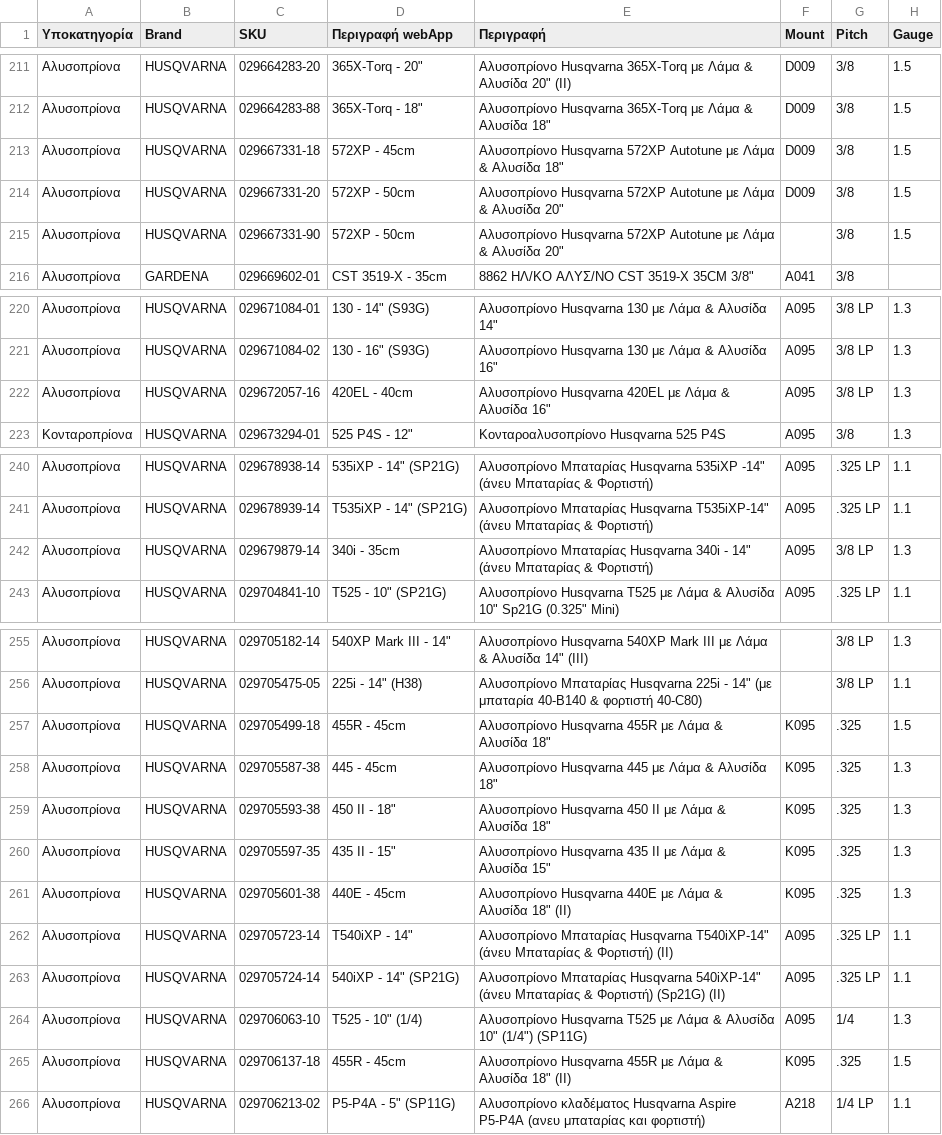
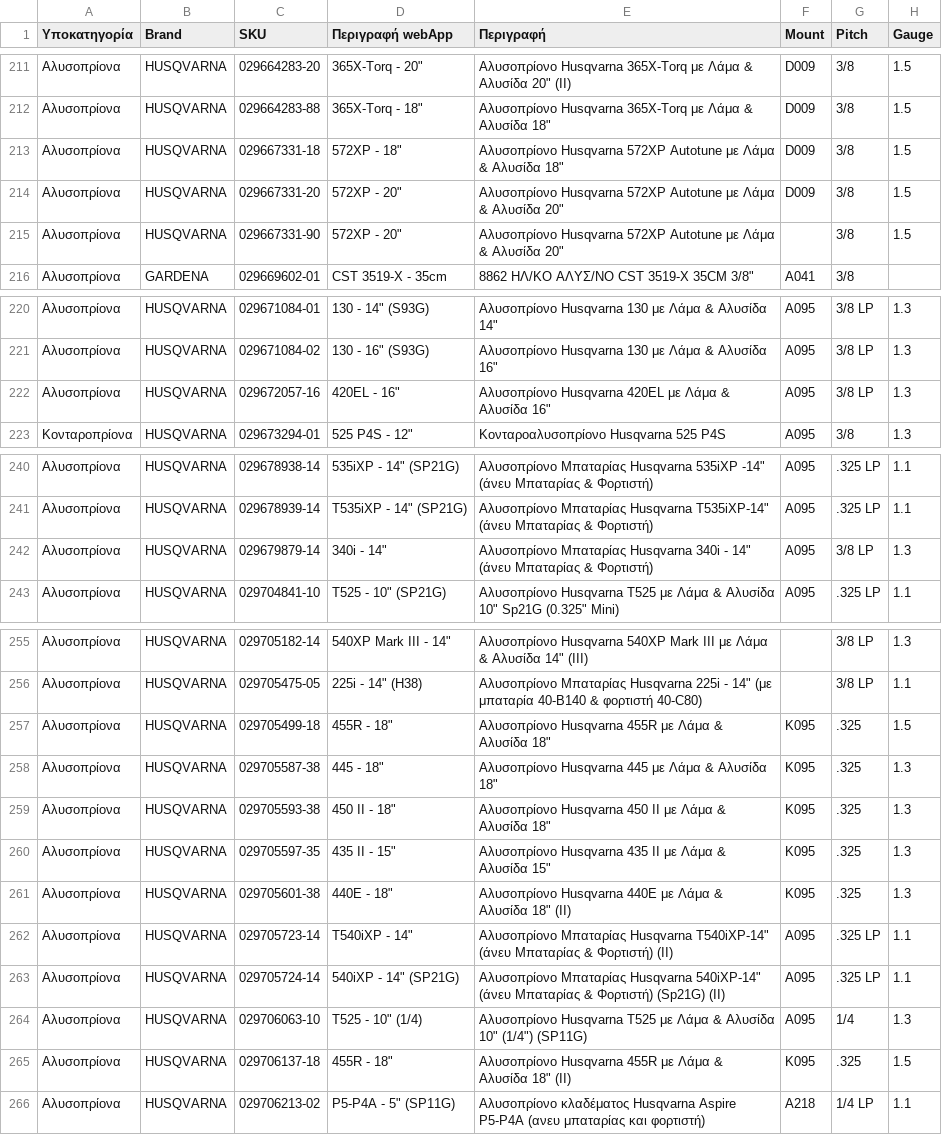
Before and after one commit to michaelalx/chainFinder, a CSV file: data.csv, drawn as a sheet; only a part is shown, gaps mark what is left out; the diff names each change by its address in the sheet, - before the commit and + after, or states it on an @@ line.

Commit message:
Add files via upload

```diff
--- a/data.csv
+++ b/data.csv
-D213 (Περιγραφή webApp): 572XP - 45cm
+D213 (Περιγραφή webApp): 572XP - 18"
-D214:D215 (Περιγραφή webApp): 572XP - 50cm
+D214:D215 (Περιγραφή webApp): 572XP - 20"
-D222 (Περιγραφή webApp): 420EL - 40cm
+D222 (Περιγραφή webApp): 420EL - 16"
-D242 (Περιγραφή webApp): 340i - 35cm
+D242 (Περιγραφή webApp): 340i - 14"
-D257 (Περιγραφή webApp): 455R - 45cm
+D257 (Περιγραφή webApp): 455R - 18"
-D258 (Περιγραφή webApp): 445 - 45cm
+D258 (Περιγραφή webApp): 445 - 18"
-D261 (Περιγραφή webApp): 440E - 45cm
+D261 (Περιγραφή webApp): 440E - 18"
-D265 (Περιγραφή webApp): 455R - 45cm
+D265 (Περιγραφή webApp): 455R - 18"
```
